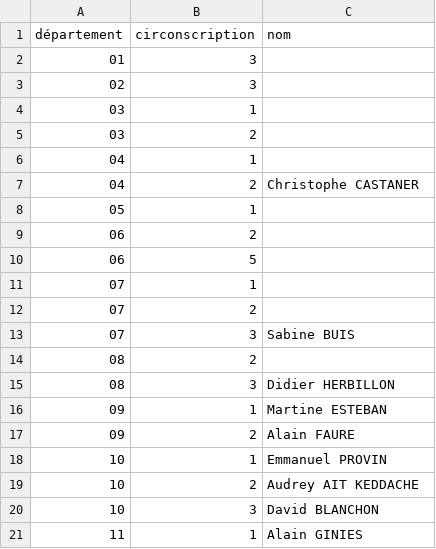
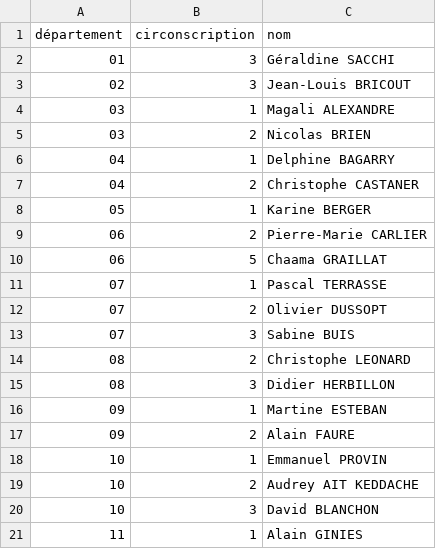
Before and after one commit to RouxRC/investitures-PS-2017, a CSV file: data/investitures-deputes-PS-2017.csv, drawn as a sheet; only a part is shown.

```diff
--- a/data/investitures-deputes-PS-2017.csv
+++ b/data/investitures-deputes-PS-2017.csv
@@ -1,15 +1,15 @@
 département,circonscription,nom
-01,3,
-02,3,
-03,1,
-03,2,
-04,1,
+01,3,Géraldine SACCHI
+02,3,Jean-Louis BRICOUT
+03,1,Magali ALEXANDRE
+03,2,Nicolas BRIEN
+04,1,Delphine BAGARRY
 04,2,Christophe CASTANER
-05,1,
-06,2,
-06,5,
-07,1,
-07,2,
+05,1,Karine BERGER
+06,2,Pierre-Marie CARLIER
+06,5,Chaama GRAILLAT
+07,1,Pascal TERRASSE
+07,2,Olivier DUSSOPT
 07,3,Sabine BUIS
-08,2,
+08,2,Christophe LEONARD
 08,3,Didier HERBILLON
```
Also changed, not shown: 1 other file.
